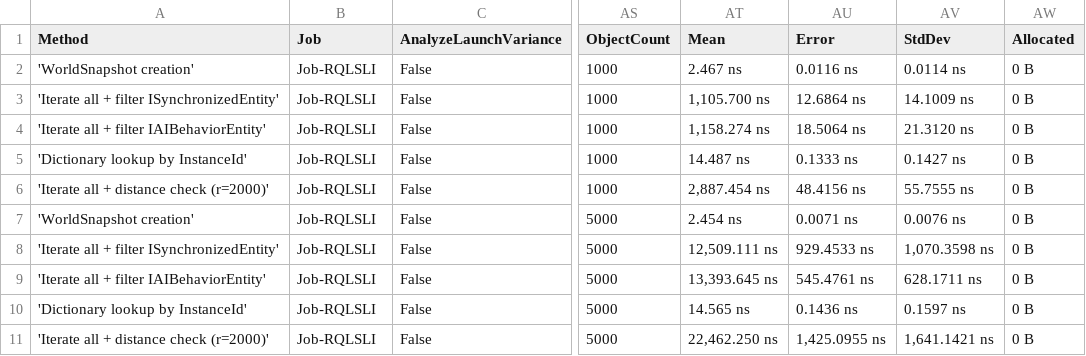
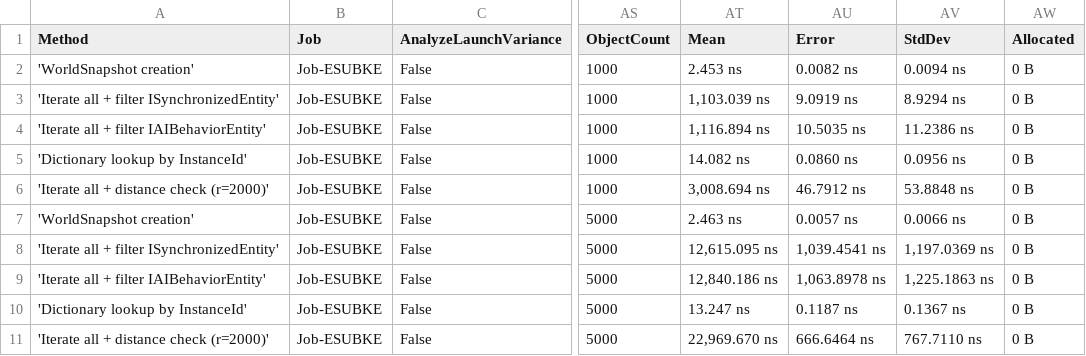
Before and after one commit to Vulcaine/Altruist, a CSV file: Benchmarks/BenchmarkDotNet.Artifacts/results/Altruist.Benchmarks.WorldBenchmarks-report.csv, drawn as a sheet; only a part is shown, gaps mark what is left out; the diff names each change by its address in the sheet, - before the commit and + after, or states it on an @@ line.

```diff
--- a/Benchmarks/BenchmarkDotNet.Artifacts/results/Altruist.Benchmarks.WorldBenchmarks-report.csv
+++ b/Benchmarks/BenchmarkDotNet.Artifacts/results/Altruist.Benchmarks.WorldBenchmarks-report.csv
-B2:B11 (Job): Job-RQLSLI
+B2:B11 (Job): Job-ESUBKE
-AT2 (Mean): 2.467 ns
+AT2 (Mean): 2.453 ns
-AU2 (Error): 0.0116 ns
+AU2 (Error): 0.0082 ns
-AV2 (StdDev): 0.0114 ns
+AV2 (StdDev): 0.0094 ns
-AT3 (Mean): 1,105.700 ns
+AT3 (Mean): 1,103.039 ns
-AU3 (Error): 12.6864 ns
+AU3 (Error): 9.0919 ns
-AV3 (StdDev): 14.1009 ns
+AV3 (StdDev): 8.9294 ns
-AT4 (Mean): 1,158.274 ns
+AT4 (Mean): 1,116.894 ns
-AU4 (Error): 18.5064 ns
+AU4 (Error): 10.5035 ns
-AV4 (StdDev): 21.3120 ns
+AV4 (StdDev): 11.2386 ns
-AT5 (Mean): 14.487 ns
+AT5 (Mean): 14.082 ns
-AU5 (Error): 0.1333 ns
+AU5 (Error): 0.0860 ns
-AV5 (StdDev): 0.1427 ns
+AV5 (StdDev): 0.0956 ns
-AT6 (Mean): 2,887.454 ns
+AT6 (Mean): 3,008.694 ns
-AU6 (Error): 48.4156 ns
+AU6 (Error): 46.7912 ns
-AV6 (StdDev): 55.7555 ns
+AV6 (StdDev): 53.8848 ns
-AT7 (Mean): 2.454 ns
+AT7 (Mean): 2.463 ns
-AU7 (Error): 0.0071 ns
+AU7 (Error): 0.0057 ns
-AV7 (StdDev): 0.0076 ns
+AV7 (StdDev): 0.0066 ns
-AT8 (Mean): 12,509.111 ns
+AT8 (Mean): 12,615.095 ns
-AU8 (Error): 929.4533 ns
+AU8 (Error): 1,039.4541 ns
-AV8 (StdDev): 1,070.3598 ns
+AV8 (StdDev): 1,197.0369 ns
-AT9 (Mean): 13,393.645 ns
+AT9 (Mean): 12,840.186 ns
-AU9 (Error): 545.4761 ns
+AU9 (Error): 1,063.8978 ns
-AV9 (StdDev): 628.1711 ns
+AV9 (StdDev): 1,225.1863 ns
-AT10 (Mean): 14.565 ns
+AT10 (Mean): 13.247 ns
-AU10 (Error): 0.1436 ns
+AU10 (Error): 0.1187 ns
-AV10 (StdDev): 0.1597 ns
+AV10 (StdDev): 0.1367 ns
-AT11 (Mean): 22,462.250 ns
+AT11 (Mean): 22,969.670 ns
-AU11 (Error): 1,425.0955 ns
+AU11 (Error): 666.6464 ns
-AV11 (StdDev): 1,641.1421 ns
+AV11 (StdDev): 767.7110 ns
```
Also changed, not shown: Benchmarks/BenchmarkDotNet.Artifacts/results/Altruist.Benchmarks.VisibilityBenchmarks-report.csv, 4 other files.
